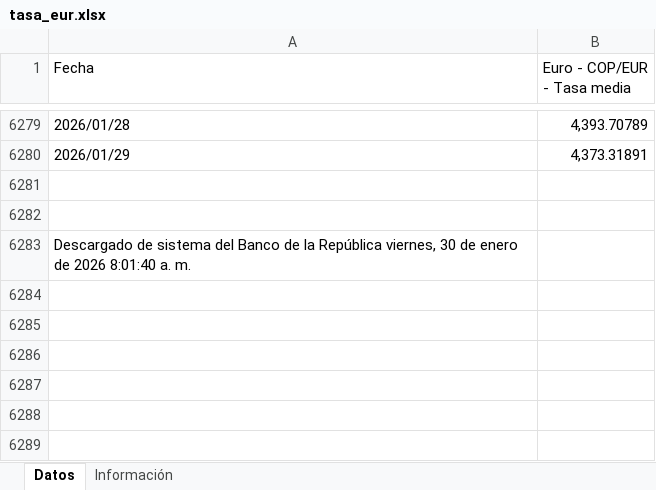
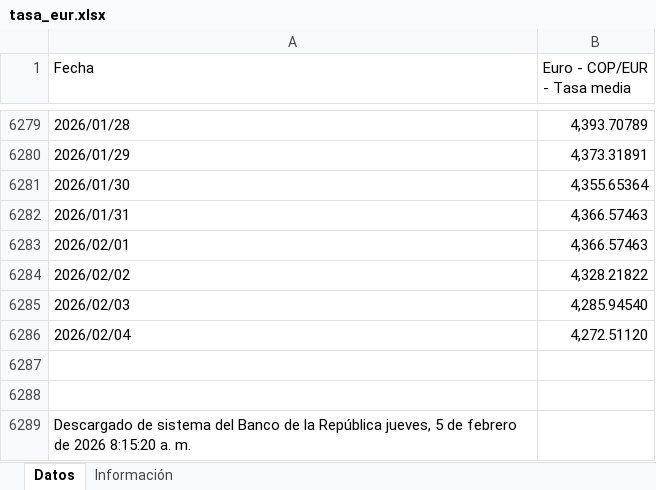
Before and after one commit to victorferreiradev/Cambio-Colombia, an Excel workbook: data/tasa_eur.xlsx, sheet Datos, drawn as a sheet; only a part is shown, gaps mark what is left out; values as stored, in another font and other column widths than the file's, no borders; addresses are those after the commit; the diff names each change by its address in the sheet, - before the commit and + after, or states it on an @@ line.

```diff
--- a/data/tasa_eur.xlsx (sheet Datos)
+++ b/data/tasa_eur.xlsx (sheet Datos)
+row 6281: 2026/01/30 | 4,355.65364
+row 6282: 2026/01/31 | 4,366.57463
+row 6283: 2026/02/01 | 4,366.57463
+row 6284: 2026/02/02 | 4,328.21822
+row 6285: 2026/02/03 | 4,285.94540
+row 6286: 2026/02/04 | 4,272.51120
-A6289 (Fecha): …la República viernes, 30 de enero de 2026 8:01:40 a. m.
+A6289 (Fecha): …la República jueves, 5 de febrero de 2026 8:15:20 a. m.
```
Also changed, not shown: data/tasa_usd.xlsx.
